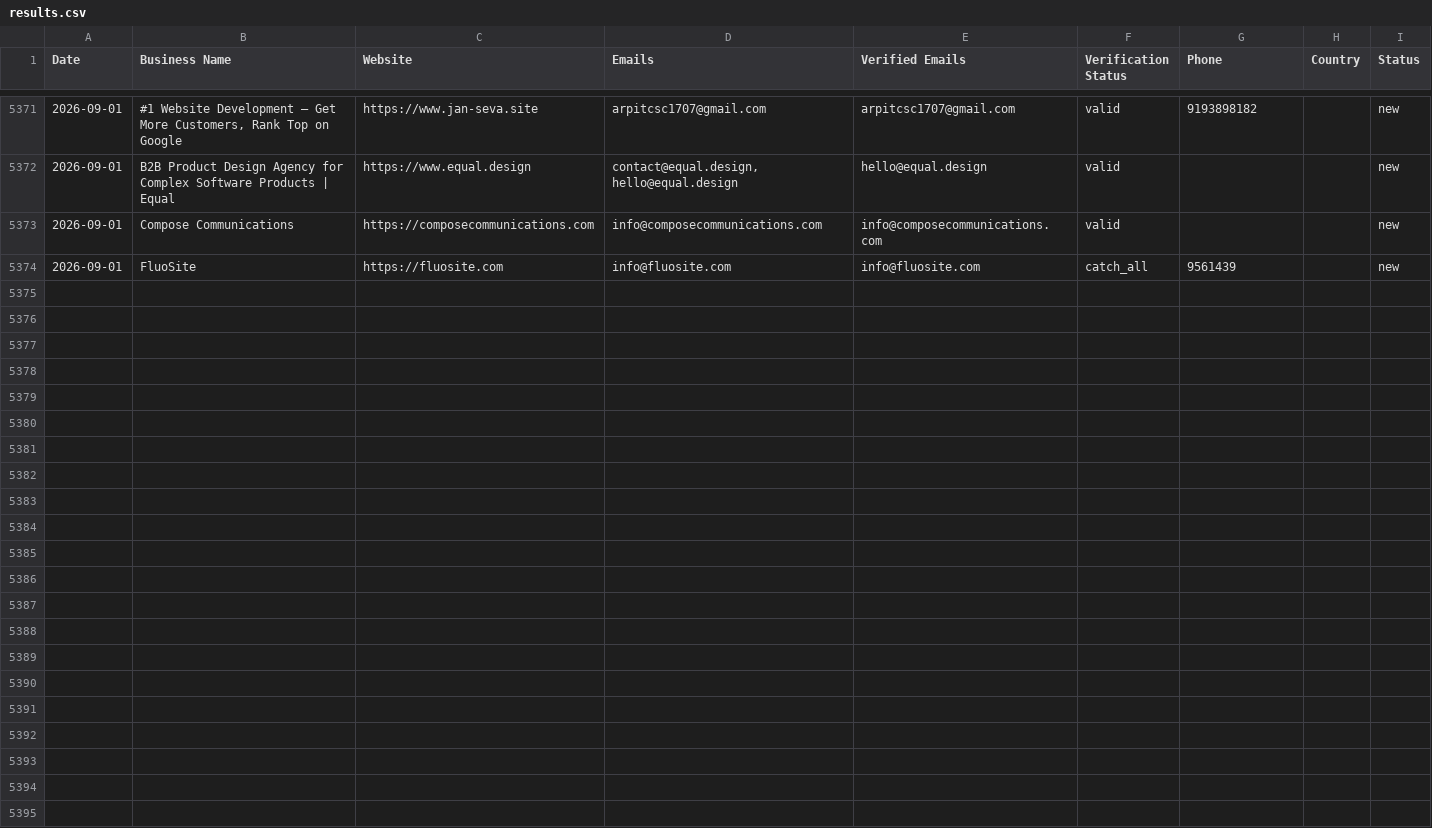
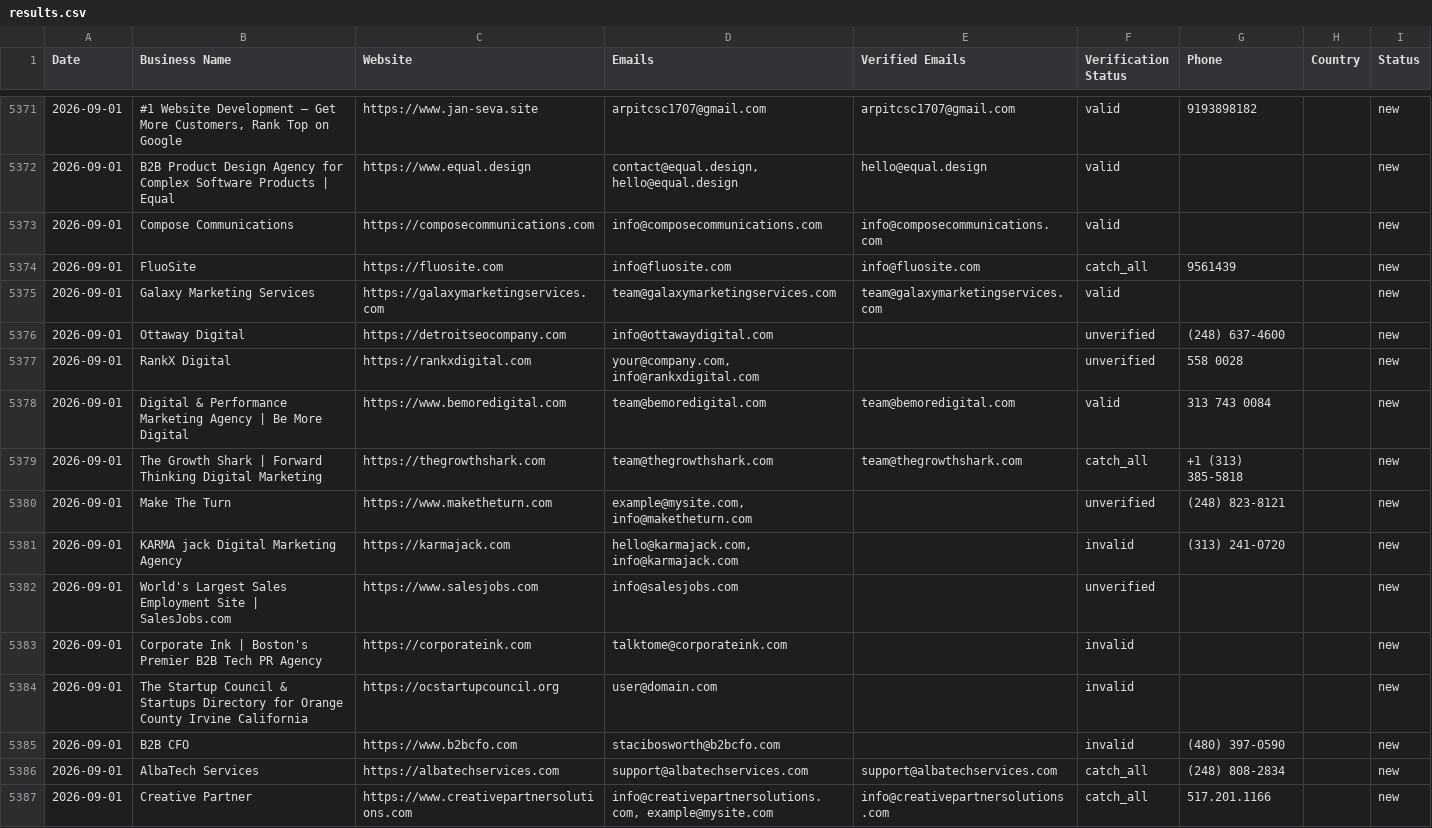
Before and after one commit to zestmastral-glitch/AI-B2B-Lead-Finder, a CSV file: data/results.csv, drawn as a sheet; only a part is shown, gaps mark what is left out.

```diff
--- a/data/results.csv
+++ b/data/results.csv
@@ -5627 +5627,14 @@ Date,Business Name,Website,Emails,Verified Emails,Verification Status,Phone,Coun
 2026-09-01,FluoSite,https://fluosite.com,info@fluosite.com,info@fluosite.com,catch_all,9561439,,new
+2026-09-01,Galaxy Marketing Services,https://galaxymarketingservices.com,team@galaxymarketingservices.com,team@galaxymarketingservices.com,valid,,,new
+2026-09-01,Ottaway Digital,https://detroitseocompany.com,info@ottawaydigital.com,,unverified,(248) 637-4600,,new
+2026-09-01,RankX Digital,https://rankxdigital.com,"your@company.com, info@rankxdigital.com",,unverified,558 0028,,new
+2026-09-01,Digital & Performance Marketing Agency | Be More Digital,https://www.bemoredigital.com,team@bemoredigital.com,team@bemoredigital.com,valid,313 743 0084,,new
+2026-09-01,The Growth Shark | Forward Thinking Digital Marketing,https://thegrowthshark.com,team@thegrowthshark.com,team@thegrowthshark.com,catch_all,+1 (313) 385-5818,,new
+2026-09-01,Make The Turn,https://www.maketheturn.com,"example@mysite.com, info@maketheturn.com",,unverified,(248) 823-8121,,new
+2026-09-01,KARMA jack Digital Marketing Agency,https://karmajack.com,"hello@karmajack.com, info@karmajack.com",,invalid,(313) 241-0720,,new
+2026-09-01,World's Largest Sales Employment Site | SalesJobs.com,https://www.salesjobs.com,info@salesjobs.com,,unverified,,,new
+2026-09-01,Corporate Ink | Boston's Premier B2B Tech PR Agency,https://corporateink.com,talktome@corporateink.com,,invalid,,,new
+2026-09-01,The Startup Council & Startups Directory for Orange County Irvine California,https://ocstartupcouncil.org,user@domain.com,,invalid,,,new
+2026-09-01,B2B CFO,https://www.b2bcfo.com,stacibosworth@b2bcfo.com,,invalid,(480) 397-0590,,new
+2026-09-01,AlbaTech Services,https://albatechservices.com,support@albatechservices.com,support@albatechservices.com,catch_all,(248) 808-2834,,new
+2026-09-01,Creative Partner,https://www.creativepartnersolutions.com,"info@creativepartnersolutions.com, example@mysite.com",info@creativepartnersolutions.com,catch_all,517.201.1166,,new
```
Also changed, not shown: data/results_Detroit_USA.csv, 1 other file.
